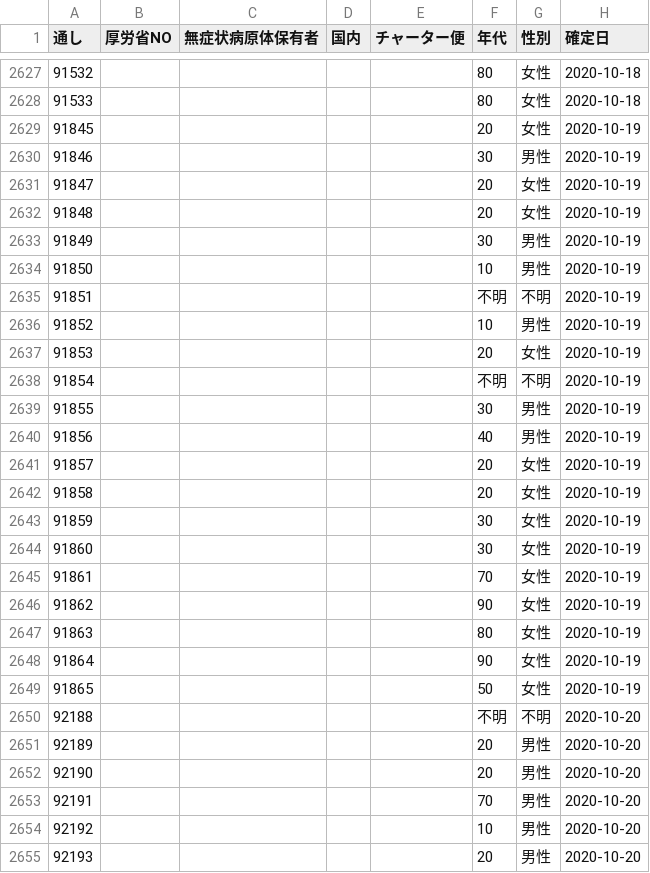
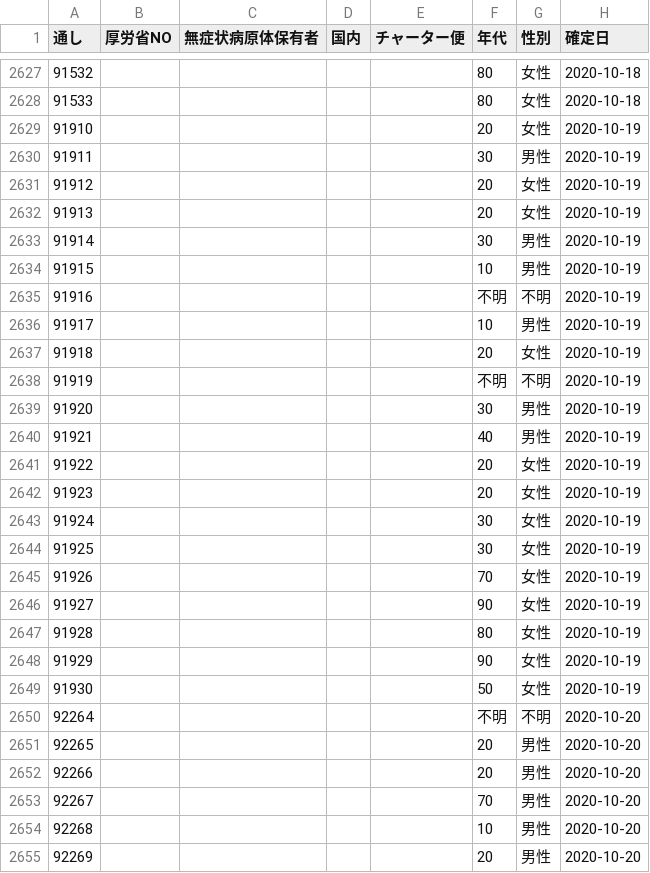
Before and after one commit to CalicoKater/covid-19, a CSV file: work/01_jag_hokkaido.csv, drawn as a sheet; only a part is shown, gaps mark what is left out; the diff covers the shown part only; the diff names each change by its address in the sheet, - before the commit and + after, or states it on an @@ line.

```diff
--- a/work/01_jag_hokkaido.csv
+++ b/work/01_jag_hokkaido.csv
-A2629 (通し): 91845
+A2629 (通し): 91910
-A2630 (通し): 91846
+A2630 (通し): 91911
-A2631 (通し): 91847
+A2631 (通し): 91912
-A2632 (通し): 91848
+A2632 (通し): 91913
-A2633 (通し): 91849
+A2633 (通し): 91914
-A2634 (通し): 91850
+A2634 (通し): 91915
-A2635 (通し): 91851
+A2635 (通し): 91916
-A2636 (通し): 91852
+A2636 (通し): 91917
-A2637 (通し): 91853
+A2637 (通し): 91918
-A2638 (通し): 91854
+A2638 (通し): 91919
-A2639 (通し): 91855
+A2639 (通し): 91920
-A2640 (通し): 91856
+A2640 (通し): 91921
-A2641 (通し): 91857
+A2641 (通し): 91922
-A2642 (通し): 91858
+A2642 (通し): 91923
-A2643 (通し): 91859
+A2643 (通し): 91924
-A2644 (通し): 91860
+A2644 (通し): 91925
-A2645 (通し): 91861
+A2645 (通し): 91926
-A2646 (通し): 91862
+A2646 (通し): 91927
-A2647 (通し): 91863
+A2647 (通し): 91928
-A2648 (通し): 91864
+A2648 (通し): 91929
-A2649 (通し): 91865
+A2649 (通し): 91930
-A2650 (通し): 92188
+A2650 (通し): 92264
-A2651 (通し): 92189
+A2651 (通し): 92265
-A2652 (通し): 92190
+A2652 (通し): 92266
-A2653 (通し): 92191
+A2653 (通し): 92267
-A2654 (通し): 92192
+A2654 (通し): 92268
-A2655 (通し): 92193
+A2655 (通し): 92269
```
Also changed, not shown: 15 edited cells elsewhere in this file, work/02_jag_aomori.csv, work/03_jag_iwate.csv, 17 other files.
